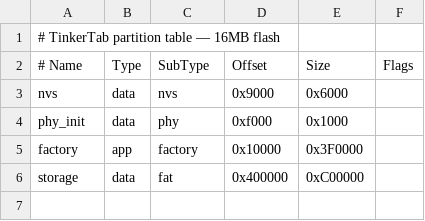
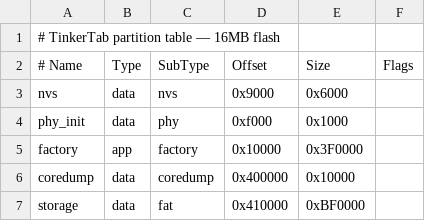
Before and after one commit to lorcan35/TinkerTab, a CSV file: partitions.csv, drawn as a sheet.

```diff
--- a/partitions.csv
+++ b/partitions.csv
@@ -5,2 +5,3 @@ phy_init,  data, phy,     0xf000,  0x1000,
 factory,   app,  factory, 0x10000, 0x3F0000,
-storage,   data, fat,     0x400000,0xC00000,
+coredump,  data, coredump,0x400000,0x10000,
+storage,   data, fat,     0x410000,0xBF0000,
```
Also changed, not shown: 16 other files.
